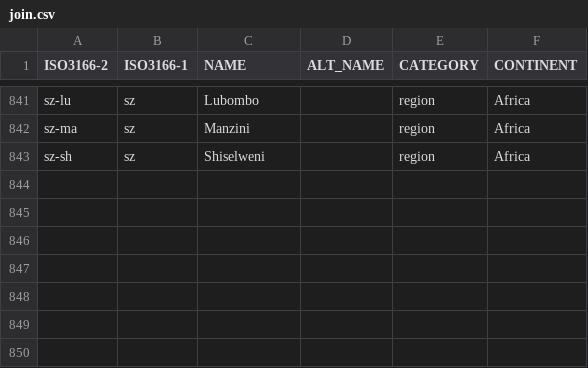
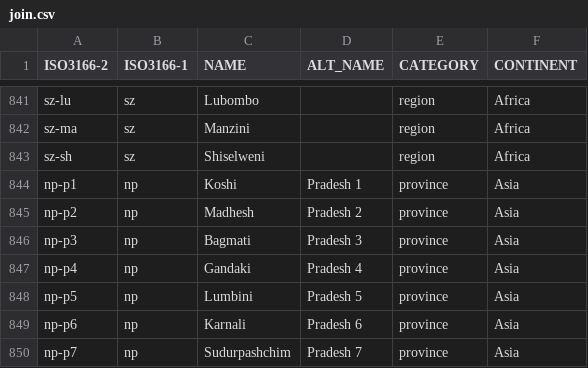
Before and after one commit to Salimgeo/state-shapes, a CSV file: join.csv, drawn as a sheet; only a part is shown, gaps mark what is left out; the diff names each change by its address in the sheet, - before the commit and + after, or states it on an @@ line.

Commit message:
added Nepal provinces

```diff
--- a/join.csv
+++ b/join.csv
+row 844: np-p1 | np | Koshi | Pradesh 1 | province | Asia
+row 845: np-p2 | np | Madhesh | Pradesh 2 | province | Asia
+row 846: np-p3 | np | Bagmati | Pradesh 3 | province | Asia
+row 847: np-p4 | np | Gandaki | Pradesh 4 | province | Asia
+row 848: np-p5 | np | Lumbini | Pradesh 5 | province | Asia
+row 849: np-p6 | np | Karnali | Pradesh 6 | province | Asia
+row 850: np-p7 | np | Sudurpashchim | Pradesh 7 | province | Asia
```
Also changed, not shown: 8 other files.
